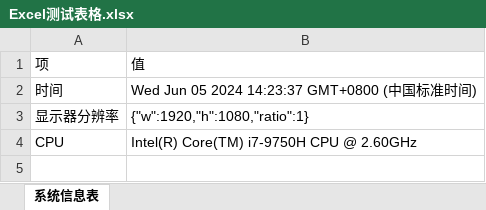
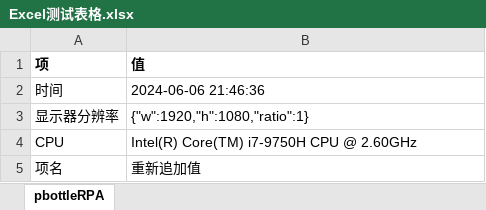
Before and after one commit to leoxiaoping/pbottleRPA, an Excel workbook: Excel测试表格.xlsx, sheet pbottleRPA, drawn as a sheet; values as stored, in another font and other column widths than the file's, no borders; the diff names each change by its address in the sheet, - before the commit and + after, or states it on an @@ line.

Commit message:
excel demo update

```diff
--- a/Excel测试表格.xlsx (sheet pbottleRPA)
+++ b/Excel测试表格.xlsx (sheet pbottleRPA)
-sheet tab: 系统信息表
+sheet tab: pbottleRPA
-A1:B1 bold: off
+A1:B1 bold: on
-B2 (值): Wed Jun 05 2024 14:23:37 GMT+0800 (中国标准时间)
+B2 (值): 2024-06-06 21:46:36
+row 5: 项名 | 重新追加值
```
Also changed, not shown: 4 other files.
